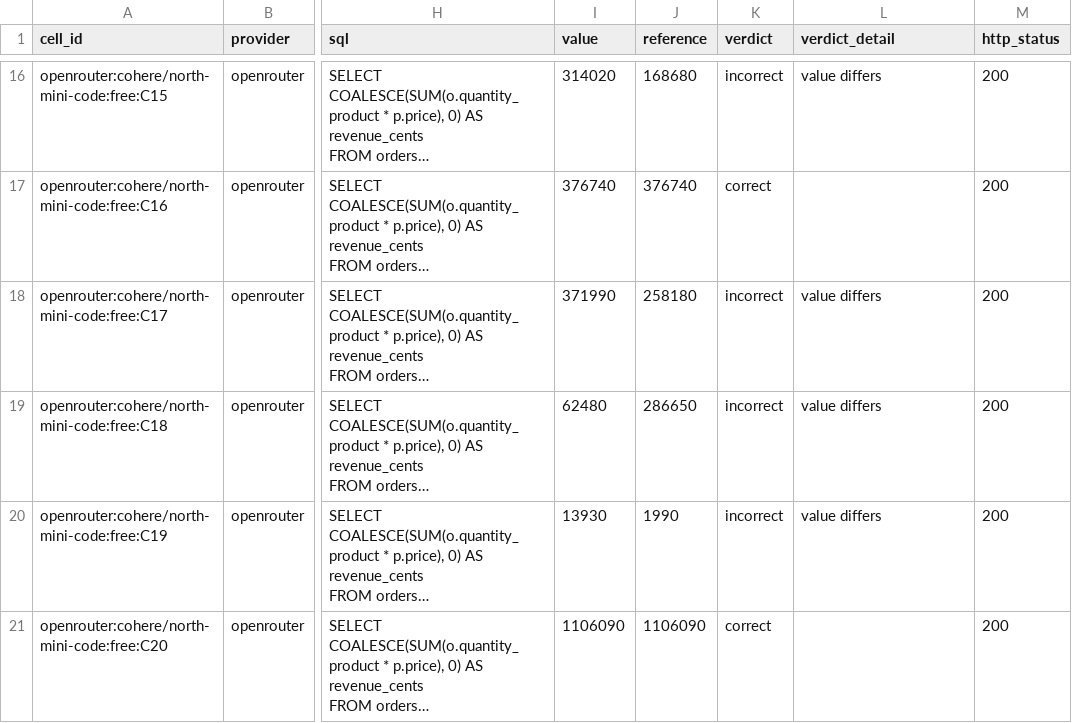
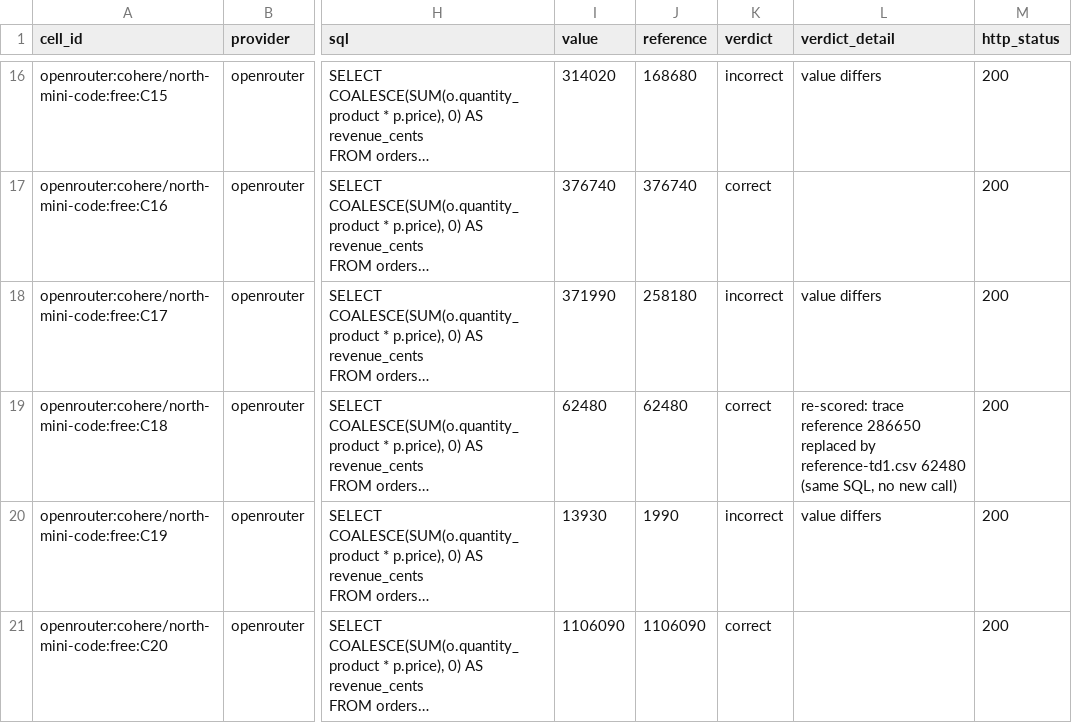
Before and after one commit to Victor-MICHELON/Next_GenAI_Project, a CSV file: traces-C.csv, drawn as a sheet; only a part is shown, gaps mark what is left out; long unchanged cells end in …; the diff names each change by its address in the sheet, - before the commit and + after, or states it on an @@ line.

```diff
--- a/traces-C.csv
+++ b/traces-C.csv
-J19 (reference): 286650
+J19 (reference): 62480
-K19 (verdict): incorrect
+K19 (verdict): correct
-L19 (verdict_detail): value differs
+L19 (verdict_detail): re-scored: trace reference 286650 replaced by reference-td1.csv 62480 (same SQL, no new call)
```
Also changed, not shown: model-question-comparison-en.csv, traces-td1.csv, 4 other files.
